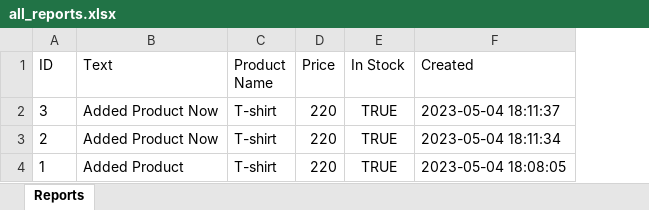
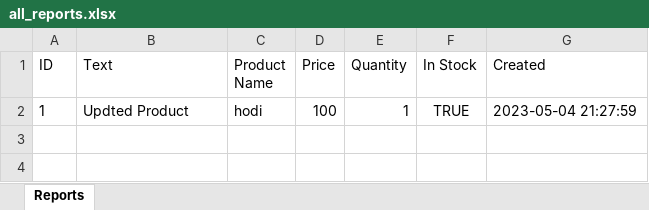
Before and after one commit to mohalaa7220/safari_project, an Excel workbook: static/all_reports.xlsx, sheet Reports, drawn as a sheet; values as stored, in another font and other column widths than the file's, no borders; removed rows and columns are numbered as before the commit, all else as after; the diff names each change by its address in the sheet, - before the commit and + after, or states it on an @@ line.

```diff
--- a/static/all_reports.xlsx (sheet Reports)
+++ b/static/all_reports.xlsx (sheet Reports)
+column E (Quantity), row 2: 1
-row 2: 3 | Added Product Now | T-shirt | 220 | TRUE | 2023-05-04 18:11:37
-row 3: 2 | Added Product Now | T-shirt | 220 | TRUE | 2023-05-04 18:11:34
-B2 (Text): Added Product
+B2 (Text): Updted Product
-C2 (Product Name): T-shirt
+C2 (Product Name): hodi
-D2 (Price): 220
+D2 (Price): 100
-G2 (Created): 2023-05-04 18:08:05
+G2 (Created): 2023-05-04 21:27:59
```
Also changed, not shown: 5 other files.
